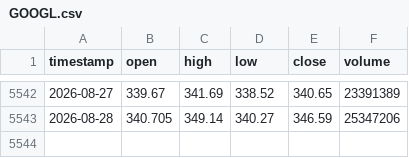
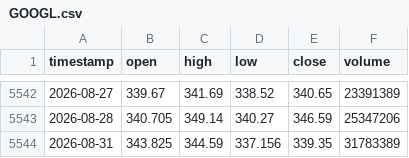
Before and after one commit to monica-a-git/Stock_Price_Detector, a CSV file: data/GOOGL.csv, drawn as a sheet; only a part is shown, gaps mark what is left out; the diff names each change by its address in the sheet, - before the commit and + after, or states it on an @@ line.

```diff
--- a/data/GOOGL.csv
+++ b/data/GOOGL.csv
+row 5544: 2026-08-31 | 343.825 | 344.59 | 337.156 | 339.35 | 31783389
```
Also changed, not shown: data/AAPL_predictions.csv, data/AMZN_predictions.csv, 18 other files.
